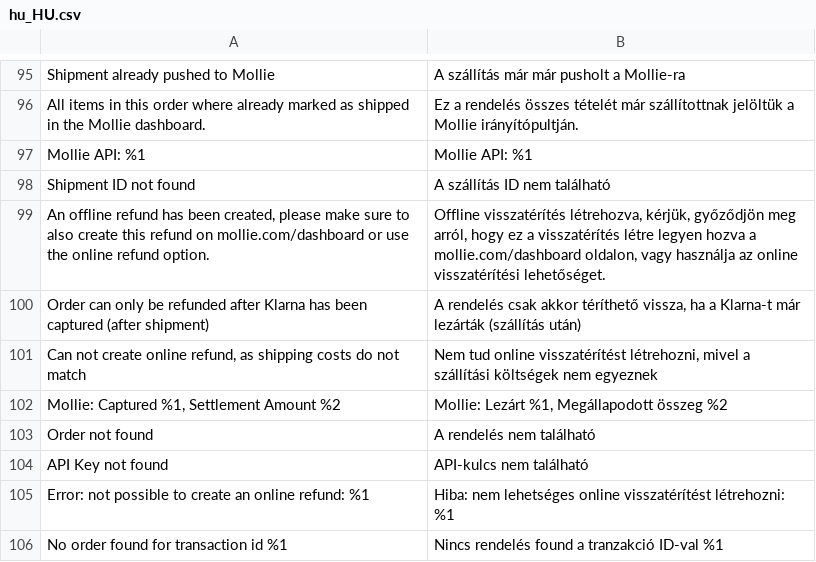
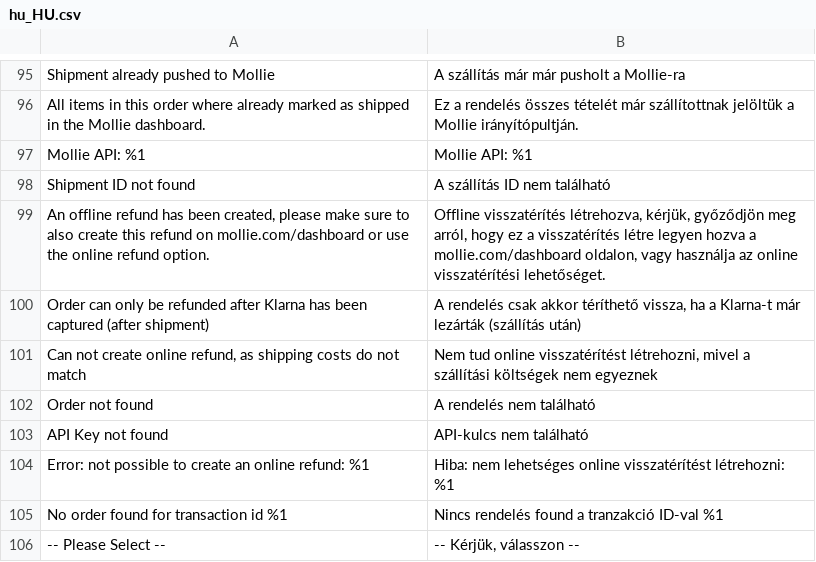
Before and after one commit to mollie/magento2, a CSV file: i18n/hu_HU.csv, drawn as a sheet; only a part is shown, gaps mark what is left out; the shorter side is filled out with more unchanged rows.

```diff
--- a/i18n/hu_HU.csv
+++ b/i18n/hu_HU.csv
@@ -101,3 +101,2 @@
 "Can not create online refund, as shipping costs do not match","Nem tud online visszatérítést létrehozni, mivel a szállítási költségek nem egyeznek"
-"Mollie: Captured %1, Settlement Amount %2","Mollie: Lezárt %1, Megállapodott összeg %2"
 "Order not found","A rendelés nem található"
```
Also changed, not shown: i18n/el_GR.csv, i18n/hr_HR.csv, 21 other files.
